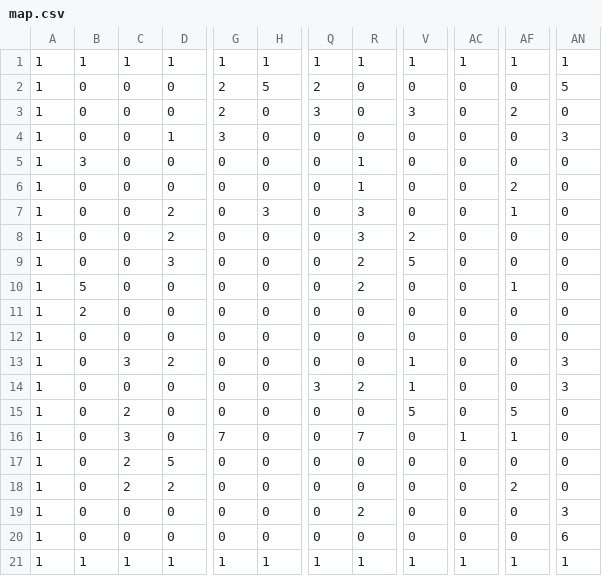
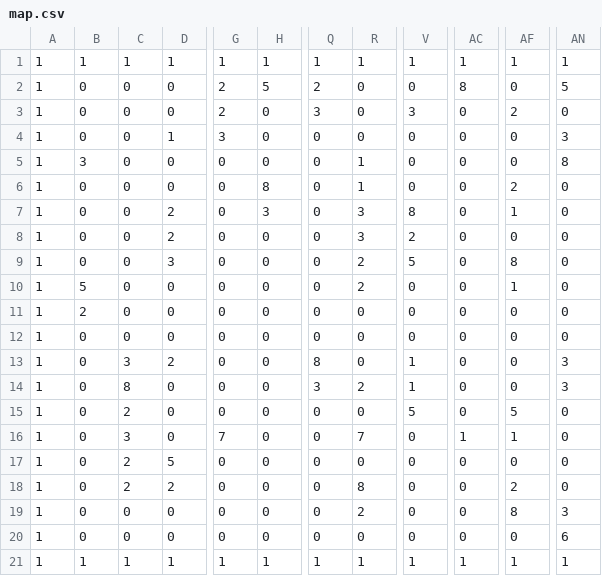
Before and after one commit to dvolynov/Remastered-Battle-City, a CSV file: maps/map.csv, drawn as a sheet; only a part is shown, gaps mark what is left out; the diff names each change by its address in the sheet, - before the commit and + after, or states it on an @@ line.

```diff
--- a/maps/map.csv
+++ b/maps/map.csv
-AC2: 0
+AC2: 8
-AN5: 0
+AN5: 8
-H6: 0
+H6: 8
-V7: 0
+V7: 8
-AF9: 0
+AF9: 8
-Q13: 0
+Q13: 8
-C14: 0
+C14: 8
-R18: 0
+R18: 8
-AF19: 0
+AF19: 8
```
Also changed, not shown: 10 other files.
